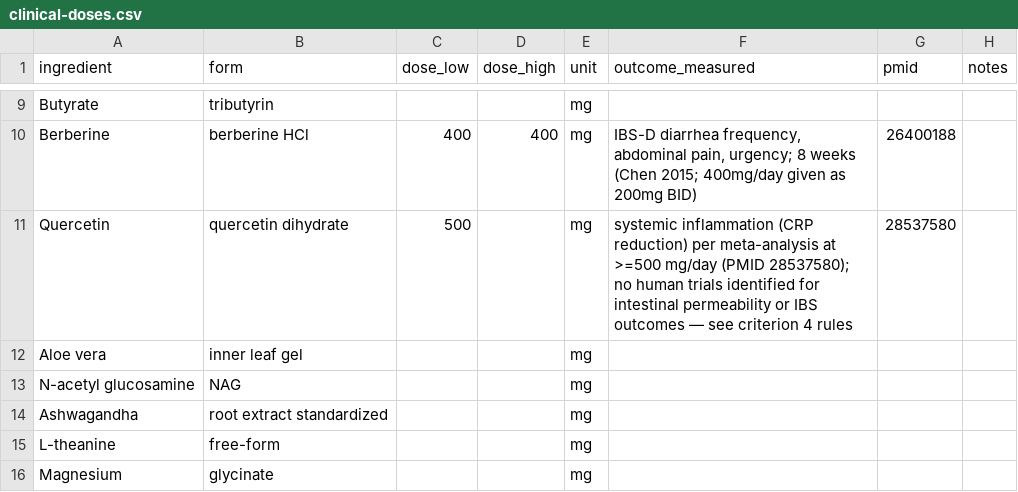
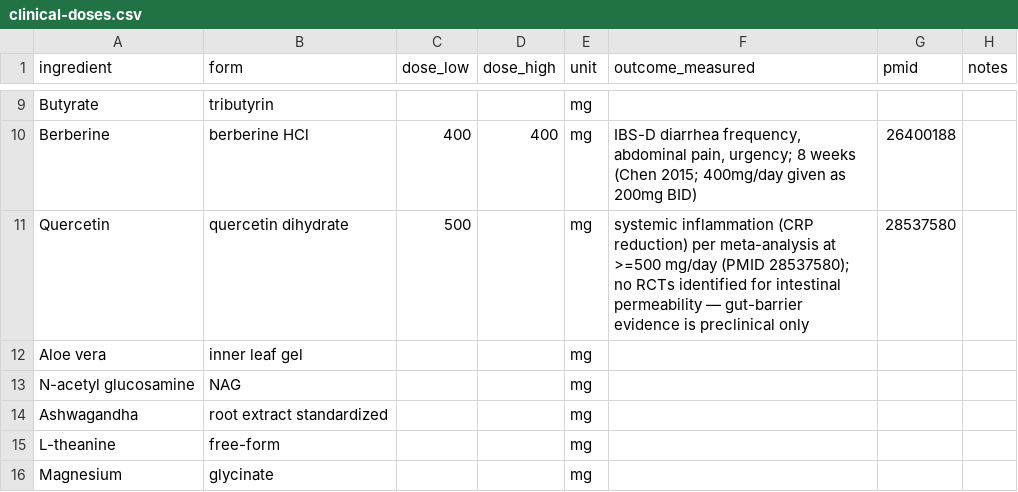
Before and after one commit to RyanPepple/supplement-facts-check, a CSV file: clinical-doses.csv, drawn as a sheet; only a part is shown, gaps mark what is left out.

Commit message:
Add quercetin reference (PMID 28537580)

```diff
--- a/clinical-doses.csv
+++ b/clinical-doses.csv
@@ -10,3 +10,3 @@ Butyrate,tributyrin,,,mg,,,
 Berberine,berberine HCl,400,400,mg,"IBS-D diarrhea frequency, abdominal pain, urgency; 8 weeks (Chen 2015; 400mg/day given as 200mg BID)",26400188,
-Quercetin,quercetin dihydrate,500,,mg,"systemic inflammation (CRP reduction) per meta-analysis at >=500 mg/day (PMID 28537580); no human trials identified for intestinal permeability or IBS outcomes — see criterion 4 rules",28537580,
+Quercetin,quercetin dihydrate,500,,mg,"systemic inflammation (CRP reduction) per meta-analysis at >=500 mg/day (PMID 28537580); no RCTs identified for intestinal permeability — gut-barrier evidence is preclinical only",28537580,
 Aloe vera,inner leaf gel,,,mg,,,
```
